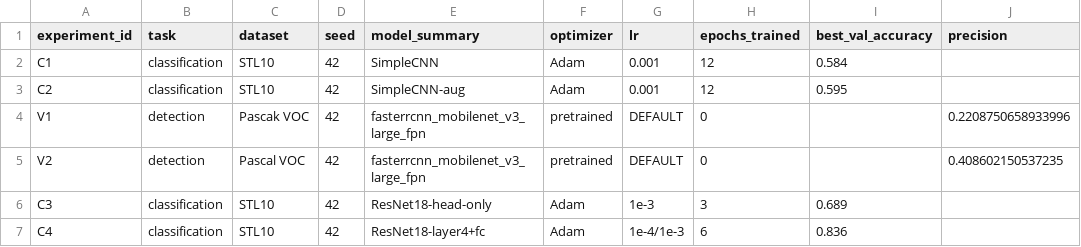
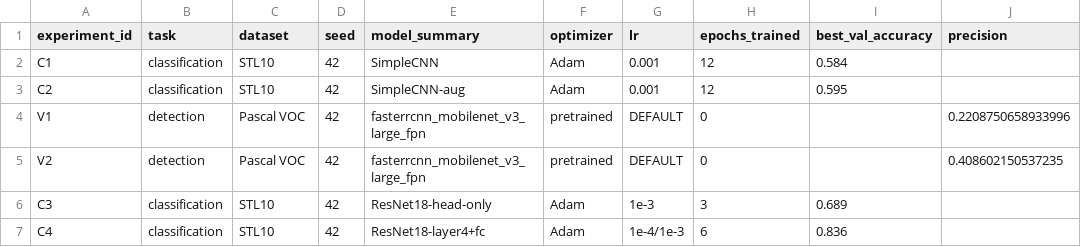
Before and after one commit to petr5092/IAI, a CSV file: homeworks/HW10-11/artifacts/runs.csv, drawn as a sheet; only a part is shown; the diff names each change by its address in the sheet, - before the commit and + after, or states it on an @@ line.

Commit message:
HW10-11FIX5

```diff
--- a/homeworks/HW10-11/artifacts/runs.csv
+++ b/homeworks/HW10-11/artifacts/runs.csv
-C4 (dataset): Pascak VOC
+C4 (dataset): Pascal VOC
```
